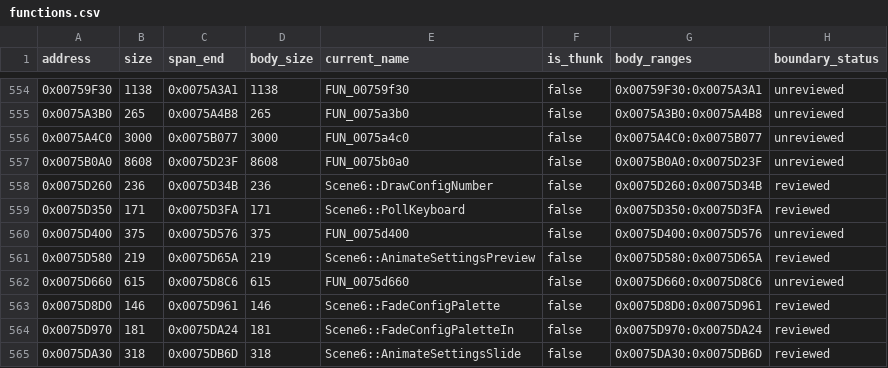
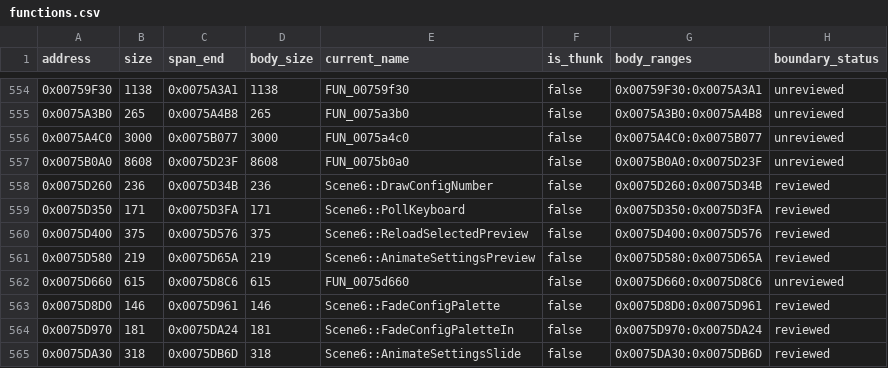
Before and after one commit to N0zoM1z0/Eternal-Fighter-Zero, a CSV file: config/functions.csv, drawn as a sheet; only a part is shown, gaps mark what is left out.

```diff
--- a/config/functions.csv
+++ b/config/functions.csv
@@ -559,3 +559,3 @@ address,size,span_end,body_size,current_name,is_thunk,body_ranges,boundary_statu
 0x0075D350,171,0x0075D3FA,171,Scene6::PollKeyboard,false,0x0075D350:0x0075D3FA,reviewed
-0x0075D400,375,0x0075D576,375,FUN_0075d400,false,0x0075D400:0x0075D576,unreviewed
+0x0075D400,375,0x0075D576,375,Scene6::ReloadSelectedPreview,false,0x0075D400:0x0075D576,reviewed
 0x0075D580,219,0x0075D65A,219,Scene6::AnimateSettingsPreview,false,0x0075D580:0x0075D65A,reviewed
```
Also changed, not shown: config/function-boundaries.csv, config/function-origins.csv, 9 other files.
